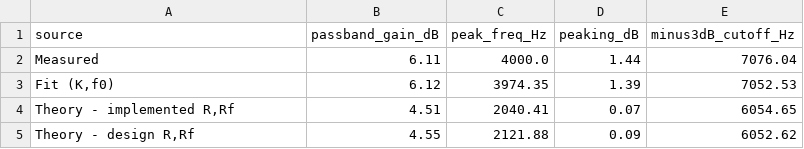
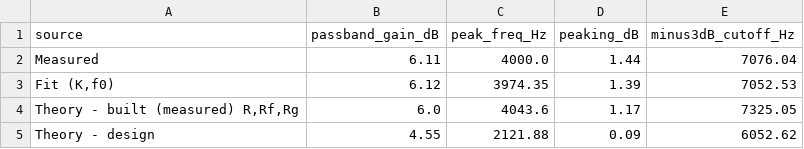
Before and after one commit to TSSwork/ph3039-lab-week7, a CSV file: report/data/key_frequencies.csv, drawn as a sheet.

Commit message:
report 1.2

```diff
--- a/report/data/key_frequencies.csv
+++ b/report/data/key_frequencies.csv
@@ -3,3 +3,3 @@ Measured,6.11,4000.0,1.44,7076.04
 "Fit (K,f0)",6.12,3974.35,1.39,7052.53
-"Theory - implemented R,Rf",4.51,2040.41,0.07,6054.65
-"Theory - design R,Rf",4.55,2121.88,0.09,6052.62
+"Theory - built (measured) R,Rf,Rg",6.0,4043.6,1.17,7325.05
+Theory - design,4.55,2121.88,0.09,6052.62
```
Also changed, not shown: 26 other files.
